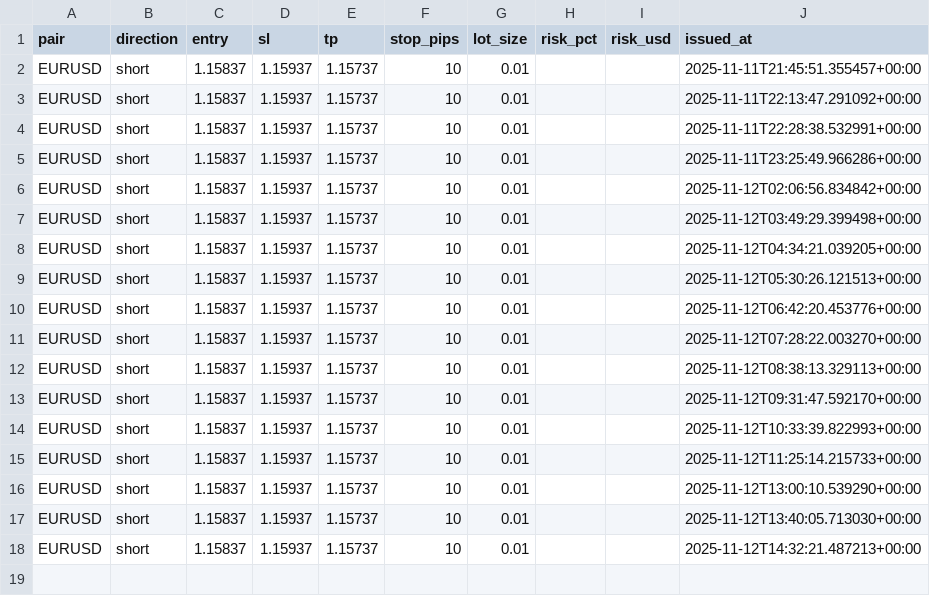
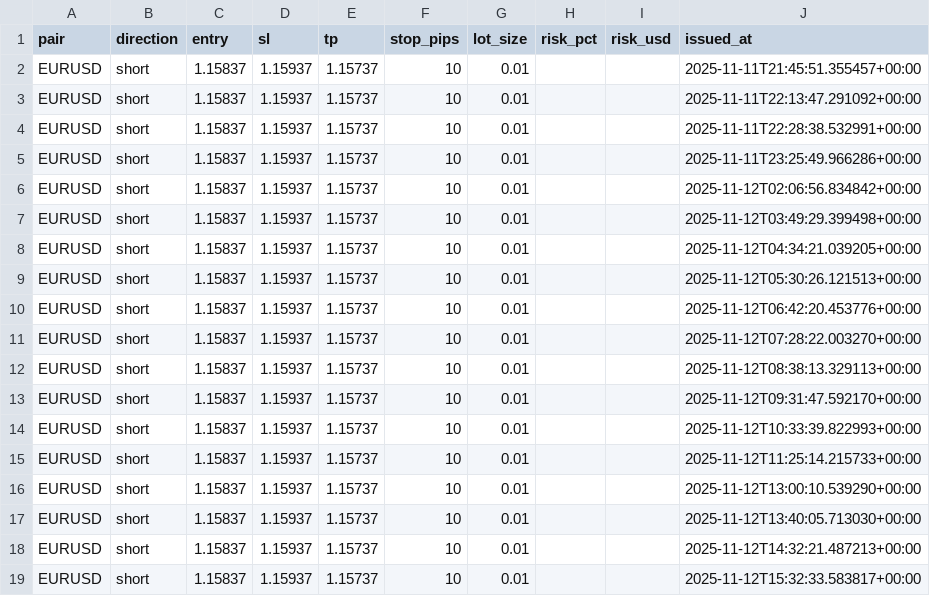
Before and after one commit to fxundergroundllc-stack/fx-h1-feed, a CSV file: signals/mt4.csv, drawn as a sheet; the diff names each change by its address in the sheet, - before the commit and + after, or states it on an @@ line.

```diff
--- a/signals/mt4.csv
+++ b/signals/mt4.csv
+row 19: EURUSD | short | 1.15837 | 1.15937 | 1.15737 | 10 | 0.01 |  |  | 2025-11-12T15:32:33.583817+00:00
```
Also changed, not shown: 2 other files.
